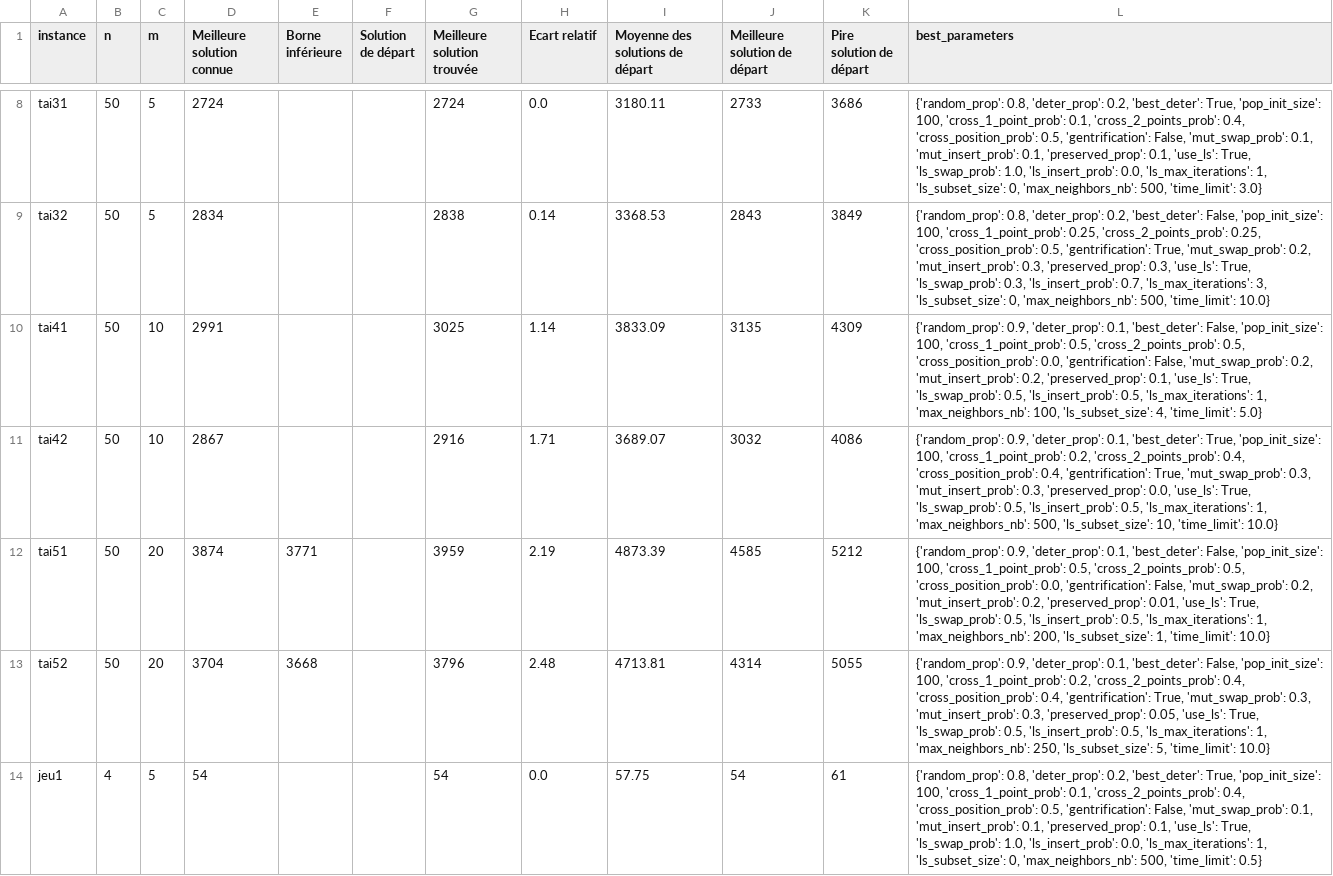
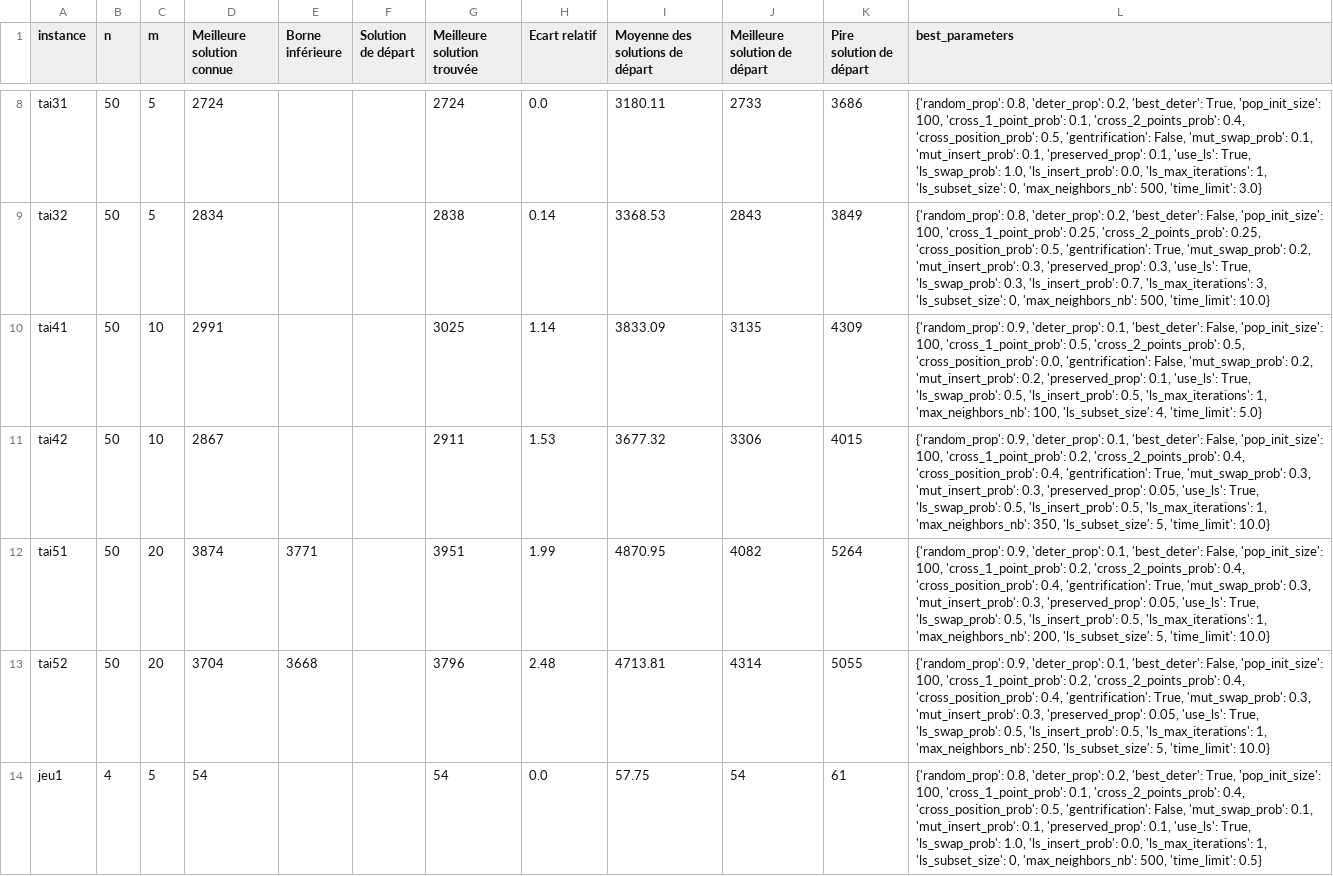
Before and after one commit to varasterix/RO_Vie, a CSV file: res/global_memetic_results.csv, drawn as a sheet; only a part is shown, gaps mark what is left out.

Commit message:
New results tai51 & tai42

```diff
--- a/res/global_memetic_results.csv
+++ b/res/global_memetic_results.csv
@@ -10,4 +10,4 @@ tai32;50;5;2834;;;2838;0.14;3368.53;2843;3849;{'random_prop': 0.8, 'deter_prop':
 tai41;50;10;2991;;;3025;1.14;3833.09;3135;4309;{'random_prop': 0.9, 'deter_prop': 0.1, 'best_deter': False, 'pop_init_size': 100, 'cross_1_point_prob': 0.5, 'cross_2_points_prob': 0.5, 'cross_position_prob': 0.0, 'gentrification': False, 'mut_swap_prob': 0.2, 'mut_insert_prob': 0.2, 'preserved_prop': 0.1, 'use_ls': True, 'ls_swap_prob': 0.5, 'ls_insert_prob': 0.5, 'ls_max_iterations': 1, 'max_neighbors_nb': 100, 'ls_subset_size': 4, 'time_limit': 5.0}
-tai42;50;10;2867;;;2916;1.71;3689.07;3032;4086;{'random_prop': 0.9, 'deter_prop': 0.1, 'best_deter': True, 'pop_init_size': 100, 'cross_1_point_prob': 0.2, 'cross_2_points_prob': 0.4, 'cross_position_prob': 0.4, 'gentrification': True, 'mut_swap_prob': 0.3, 'mut_insert_prob': 0.3, 'preserved_prop': 0.0, 'use_ls': True, 'ls_swap_prob': 0.5, 'ls_insert_prob': 0.5, 'ls_max_iterations': 1, 'max_neighbors_nb': 500, 'ls_subset_size': 10, 'time_limit': 10.0}
-tai51;50;20;3874;3771;;3959;2.19;4873.39;4585;5212;{'random_prop': 0.9, 'deter_prop': 0.1, 'best_deter': False, 'pop_init_size': 100, 'cross_1_point_prob': 0.5, 'cross_2_points_prob': 0.5, 'cross_position_prob': 0.0, 'gentrification': False, 'mut_swap_prob': 0.2, 'mut_insert_prob': 0.2, 'preserved_prop': 0.01, 'use_ls': True, 'ls_swap_prob': 0.5, 'ls_insert_prob': 0.5, 'ls_max_iterations': 1, 'max_neighbors_nb': 200, 'ls_subset_size': 1, 'time_limit': 10.0}
+tai42;50;10;2867;;;2911;1.53;3677.32;3306;4015;{'random_prop': 0.9, 'deter_prop': 0.1, 'best_deter': False, 'pop_init_size': 100, 'cross_1_point_prob': 0.2, 'cross_2_points_prob': 0.4, 'cross_position_prob': 0.4, 'gentrification': True, 'mut_swap_prob': 0.3, 'mut_insert_prob': 0.3, 'preserved_prop': 0.05, 'use_ls': True, 'ls_swap_prob': 0.5, 'ls_insert_prob': 0.5, 'ls_max_iterations': 1, 'max_neighbors_nb': 350, 'ls_subset_size': 5, 'time_limit': 10.0}
+tai51;50;20;3874;3771;;3951;1.99;4870.95;4082;5264;{'random_prop': 0.9, 'deter_prop': 0.1, 'best_deter': False, 'pop_init_size': 100, 'cross_1_point_prob': 0.2, 'cross_2_points_prob': 0.4, 'cross_position_prob': 0.4, 'gentrification': True, 'mut_swap_prob': 0.3, 'mut_insert_prob': 0.3, 'preserved_prop': 0.05, 'use_ls': True, 'ls_swap_prob': 0.5, 'ls_insert_prob': 0.5, 'ls_max_iterations': 1, 'max_neighbors_nb': 200, 'ls_subset_size': 5, 'time_limit': 10.0}
 tai52;50;20;3704;3668;;3796;2.48;4713.81;4314;5055;{'random_prop': 0.9, 'deter_prop': 0.1, 'best_deter': False, 'pop_init_size': 100, 'cross_1_point_prob': 0.2, 'cross_2_points_prob': 0.4, 'cross_position_prob': 0.4, 'gentrification': True, 'mut_swap_prob': 0.3, 'mut_insert_prob': 0.3, 'preserved_prop': 0.05, 'use_ls': True, 'ls_swap_prob': 0.5, 'ls_insert_prob': 0.5, 'ls_max_iterations': 1, 'max_neighbors_nb': 250, 'ls_subset_size': 5, 'time_limit': 10.0}
```
Also changed, not shown: 4 other files.
